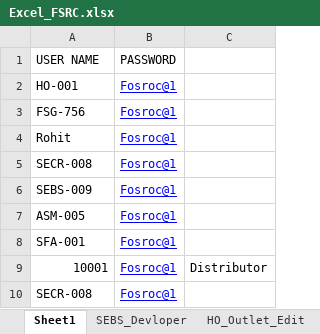
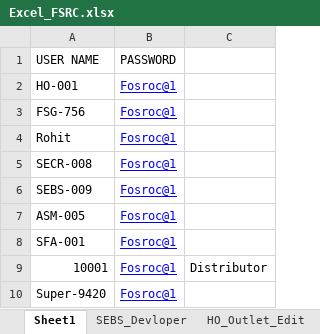
Before and after one commit to ankushghar1996/test, an Excel workbook: Excel_TestData/Excel_FSRC.xlsx, sheet Sheet1, drawn as a sheet; values as stored, in another font and other column widths than the file's, no borders; the diff names each change by its address in the sheet, - before the commit and + after, or states it on an @@ line.

```diff
--- a/Excel_TestData/Excel_FSRC.xlsx (sheet Sheet1)
+++ b/Excel_TestData/Excel_FSRC.xlsx (sheet Sheet1)
-A10 (USER NAME): SECR-008
+A10 (USER NAME): Super-9420
```
Also changed, not shown: 17 other files.
